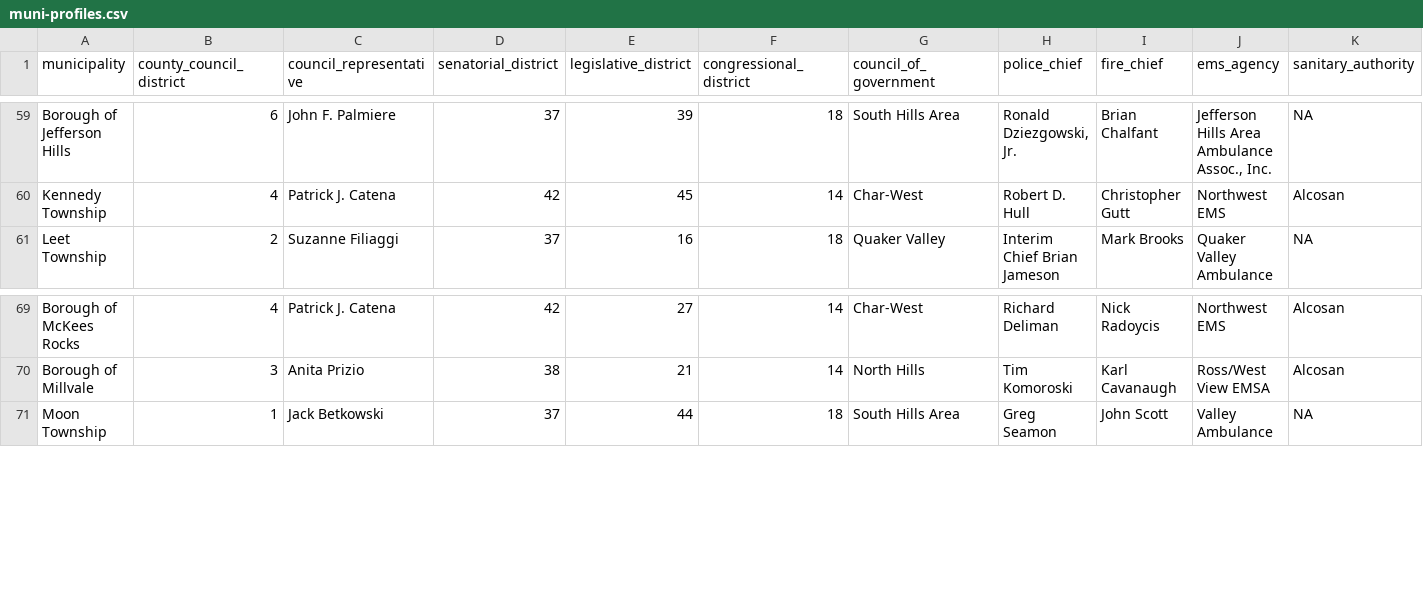
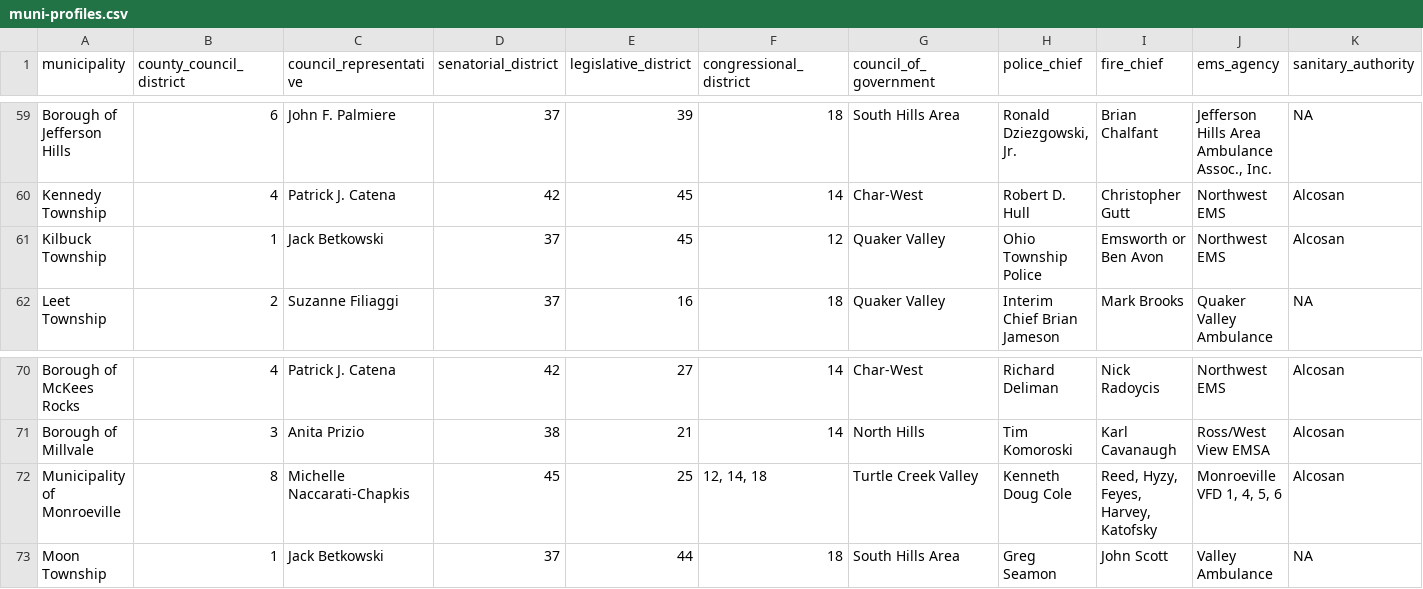
Before and after one commit to PittsburghPG/scraper-muni-profiles, a CSV file: data/muni-profiles.csv, drawn as a sheet; only a part is shown, gaps mark what is left out; rows hold the shown columns only; the diff names each change by its address in the sheet, - before the commit and + after, or states it on an @@ line.

Commit message:
add missing municipalities
Kilbuck and Monroeville were missing from CSV.

```diff
--- a/data/muni-profiles.csv
+++ b/data/muni-profiles.csv
+row 61: Kilbuck Township | 1 | Jack Betkowski | 37 | 45 | 12 | Quaker Valley | Ohio Township Police | Emsworth or Ben Avon | Northwest EMS | Alcosan
+row 72: Municipality of Monroeville | 8 | Michelle Naccarati-Chapkis | 45 | 25 | 12, 14, 18 | Turtle Creek Valley | Kenneth Doug Cole | Reed, Hyzy, Feyes, Harvey, Katofsky | Monroeville VFD 1, 4, 5, 6 | Alcosan
```
Also changed, not shown: 1 other file.
